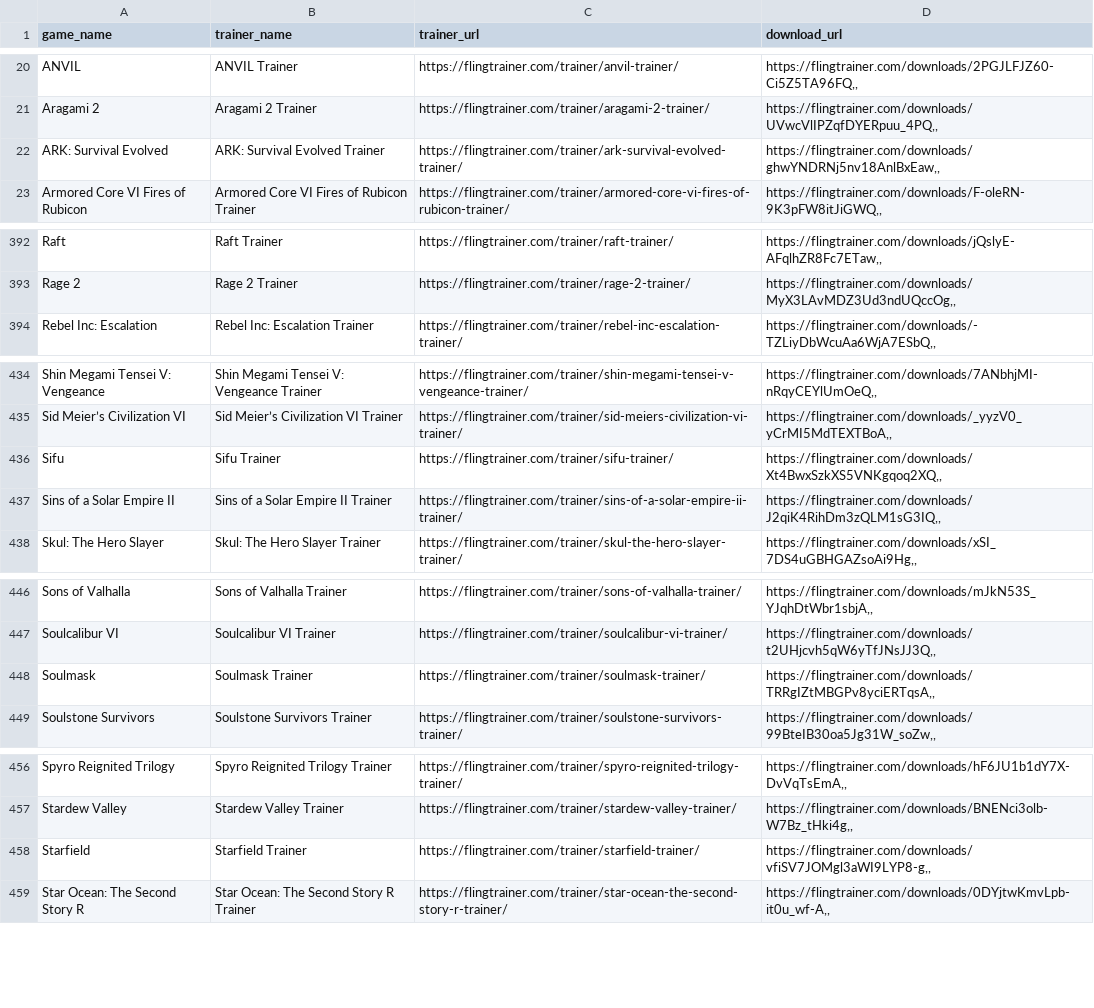
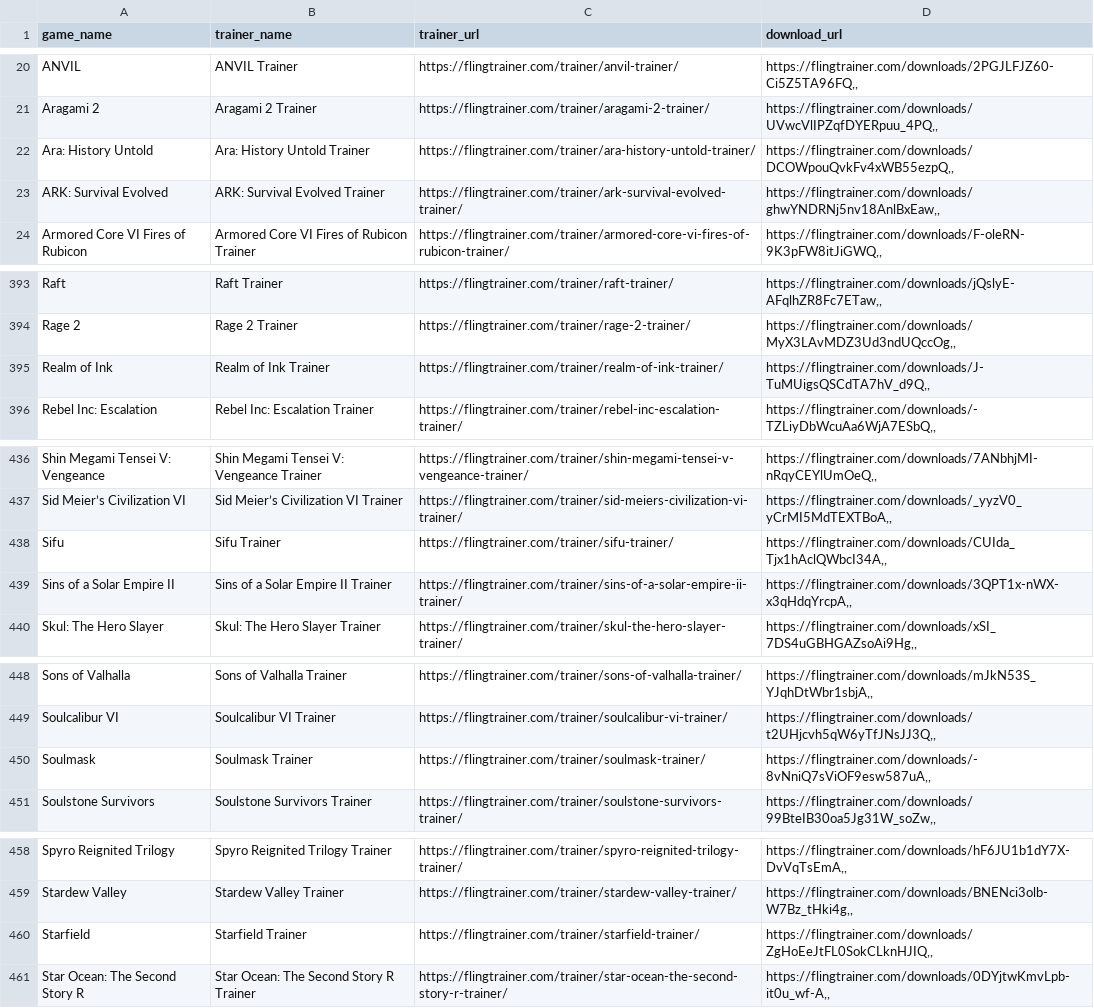
Before and after one commit to Karasukaigan/game-trainer-manager, a CSV file: app/resources/trainers_list.csv, drawn as a sheet; only a part is shown, gaps mark what is left out.

Commit message:
Update trainers_list.csv

```diff
--- a/app/resources/trainers_list.csv
+++ b/app/resources/trainers_list.csv
@@ -21,2 +21,3 @@ ANVIL,ANVIL Trainer,https://flingtrainer.com/trainer/anvil-trainer/,"https://fli
 Aragami 2,Aragami 2 Trainer,https://flingtrainer.com/trainer/aragami-2-trainer/,"https://flingtrainer.com/downloads/UVwcVlIPZqfDYERpuu_4PQ,,"
+Ara: History Untold,Ara: History Untold Trainer,https://flingtrainer.com/trainer/ara-history-untold-trainer/,"https://flingtrainer.com/downloads/DCOWpouQvkFv4xWB55ezpQ,,"
 ARK: Survival Evolved,ARK: Survival Evolved Trainer,https://flingtrainer.com/trainer/ark-survival-evolved-trainer/,"https://flingtrainer.com/downloads/ghwYNDRNj5nv18AnlBxEaw,,"
@@ -393,2 +394,3 @@ Raft,Raft Trainer,https://flingtrainer.com/trainer/raft-trainer/,"https://flingt
 Rage 2,Rage 2 Trainer,https://flingtrainer.com/trainer/rage-2-trainer/,"https://flingtrainer.com/downloads/MyX3LAvMDZ3Ud3ndUQccOg,,"
+Realm of Ink,Realm of Ink Trainer,https://flingtrainer.com/trainer/realm-of-ink-trainer/,"https://flingtrainer.com/downloads/J-TuMUigsQSCdTA7hV_d9Q,,"
 Rebel Inc: Escalation,Rebel Inc: Escalation Trainer,https://flingtrainer.com/trainer/rebel-inc-escalation-trainer/,"https://flingtrainer.com/downloads/-TZLiyDbWcuAa6WjA7ESbQ,,"
@@ -435,4 +437,4 @@ Shin Megami Tensei V: Vengeance,Shin Megami Tensei V: Vengeance Trainer,https://
 Sid Meier’s Civilization VI,Sid Meier’s Civilization VI Trainer,https://flingtrainer.com/trainer/sid-meiers-civilization-vi-trainer/,"https://flingtrainer.com/downloads/_yyzV0_yCrMI5MdTEXTBoA,,"
-Sifu,Sifu Trainer,https://flingtrainer.com/trainer/sifu-trainer/,"https://flingtrainer.com/downloads/Xt4BwxSzkXS5VNKgqoq2XQ,,"
-Sins of a Solar Empire II,Sins of a Solar Empire II Trainer,https://flingtrainer.com/trainer/sins-of-a-solar-empire-ii-trainer/,"https://flingtrainer.com/downloads/J2qiK4RihDm3zQLM1sG3IQ,,"
+Sifu,Sifu Trainer,https://flingtrainer.com/trainer/sifu-trainer/,"https://flingtrainer.com/downloads/CUIda_Tjx1hAclQWbcI34A,,"
+Sins of a Solar Empire II,Sins of a Solar Empire II Trainer,https://flingtrainer.com/trainer/sins-of-a-solar-empire-ii-trainer/,"https://flingtrainer.com/downloads/3QPT1x-nWX-x3qHdqYrcpA,,"
 Skul: The Hero Slayer,Skul: The Hero Slayer Trainer,https://flingtrainer.com/trainer/skul-the-hero-slayer-trainer/,"https://flingtrainer.com/downloads/xSI_7DS4uGBHGAZsoAi9Hg,,"
@@ -447,3 +449,3 @@ Sons of Valhalla,Sons of Valhalla Trainer,https://flingtrainer.com/trainer/sons-
 Soulcalibur VI,Soulcalibur VI Trainer,https://flingtrainer.com/trainer/soulcalibur-vi-trainer/,"https://flingtrainer.com/downloads/t2UHjcvh5qW6yTfJNsJJ3Q,,"
-Soulmask,Soulmask Trainer,https://flingtrainer.com/trainer/soulmask-trainer/,"https://flingtrainer.com/downloads/TRRgIZtMBGPv8yciERTqsA,,"
+Soulmask,Soulmask Trainer,https://flingtrainer.com/trainer/soulmask-trainer/,"https://flingtrainer.com/downloads/-8vNniQ7sViOF9esw587uA,,"
 Soulstone Survivors,Soulstone Survivors Trainer,https://flingtrainer.com/trainer/soulstone-survivors-trainer/,"https://flingtrainer.com/downloads/99BteIB30oa5Jg31W_soZw,,"
@@ -457,3 +459,3 @@ Spyro Reignited Trilogy,Spyro Reignited Trilogy Trainer,https://flingtrainer.com
 Stardew Valley,Stardew Valley Trainer,https://flingtrainer.com/trainer/stardew-valley-trainer/,"https://flingtrainer.com/downloads/BNENci3olb-W7Bz_tHki4g,,"
-Starfield,Starfield Trainer,https://flingtrainer.com/trainer/starfield-trainer/,"https://flingtrainer.com/downloads/vfiSV7JOMgl3aWI9LYP8-g,,"
+Starfield,Starfield Trainer,https://flingtrainer.com/trainer/starfield-trainer/,"https://flingtrainer.com/downloads/ZgHoEeJtFL0SokCLknHJIQ,,"
 Star Ocean: The Second Story R,Star Ocean: The Second Story R Trainer,https://flingtrainer.com/trainer/star-ocean-the-second-story-r-trainer/,"https://flingtrainer.com/downloads/0DYjtwKmvLpb-it0u_wf-A,,"
```
